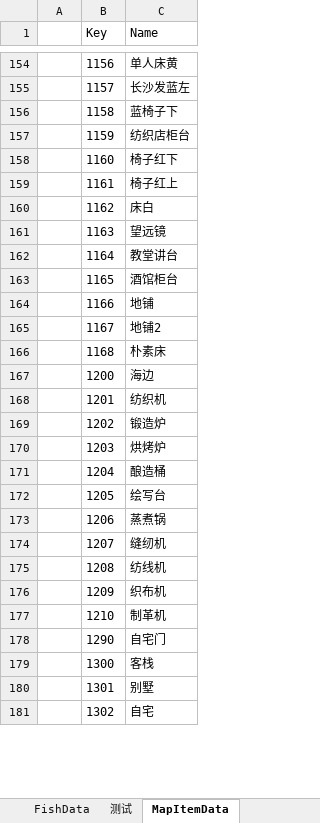
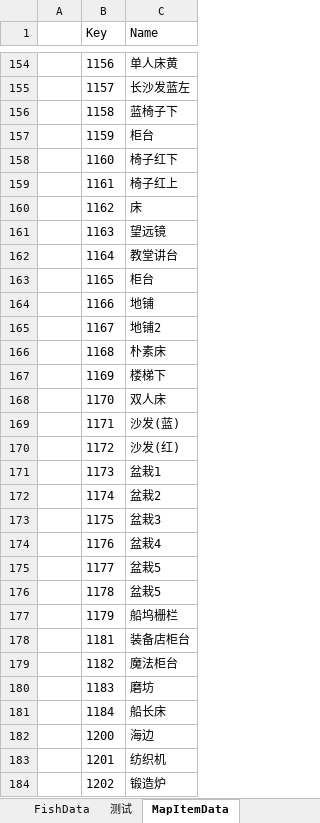
Before and after one commit to shanflyer/Rune-Factory, an Excel workbook: Assets/Editor/DataDic/Data.xlsx, sheet MapItemData, drawn as a sheet; only a part is shown, gaps mark what is left out; the shorter side is filled out with more unchanged rows; values as stored, in another font and other column widths than the file's, no borders; the diff covers the shown part only; the diff names each change by its address in the sheet, - before the commit and + after, or states it on an @@ line.

```diff
--- a/Assets/Editor/DataDic/Data.xlsx (sheet MapItemData)
+++ b/Assets/Editor/DataDic/Data.xlsx (sheet MapItemData)
-C157 (Name): 纺织店柜台
+C157 (Name): 柜台
-C160 (Name): 床白
+C160 (Name): 床
-C163 (Name): 酒馆柜台
+C163 (Name): 柜台
+row 167:  | 1169 | 楼梯下
+row 168:  | 1170 | 双人床
+row 169:  | 1171 | 沙发(蓝)
+row 170:  | 1172 | 沙发(红)
+row 171:  | 1173 | 盆栽1
+row 172:  | 1174 | 盆栽2
+row 173:  | 1175 | 盆栽3
+row 174:  | 1176 | 盆栽4
+row 175:  | 1177 | 盆栽5
+row 176:  | 1178 | 盆栽5
+row 177:  | 1179 | 船坞栅栏
+row 178:  | 1181 | 装备店柜台
+row 179:  | 1182 | 魔法柜台
+row 180:  | 1183 | 磨坊
+row 181:  | 1184 | 船长床
```
Also changed, not shown: 1 added row, 31 edited cells and cell formats elsewhere in this sheet, Datas/FormulaData.xlsx, Datas/ManufactureData.xlsx, 20 other files.
